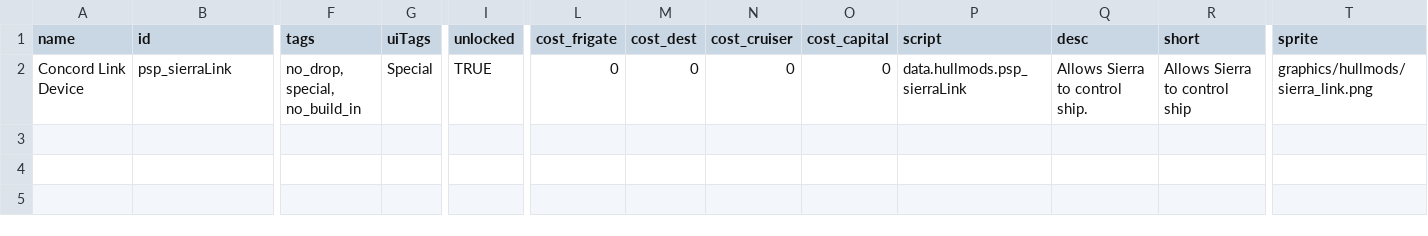
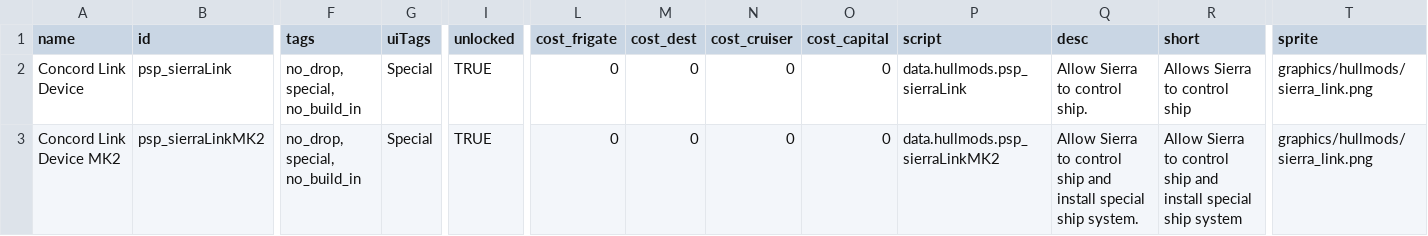
Before and after one commit to jason0320/Sierra-Link, a CSV file: data/hullmods/hull_mods.csv, drawn as a sheet; only a part is shown, gaps mark what is left out; rows hold the shown columns only; the diff names each change by its address in the sheet, - before the commit and + after, or states it on an @@ line.

Commit message:
Add hullmod to change shipsystem to Concord Shift
Add hullmod to change shipsystem to Concord Shift

```diff
--- a/data/hullmods/hull_mods.csv
+++ b/data/hullmods/hull_mods.csv
-Q2 (desc): Allows Sierra to control ship.
+Q2 (desc): Allow Sierra to control ship.
+row 3: Concord Link Device MK2 | psp_sierraLinkMK2 | no_drop, special, no_build_in | Special | TRUE | 0 | 0 | 0 | 0 | data.hullmods.psp_sierraLinkMK2 | Allow Sierra to control ship and install special ship system. | Allow Sierra to control ship and install special ship system | graphics/hullmods/sierra_link.png
```
Also changed, not shown: 5 other files.
